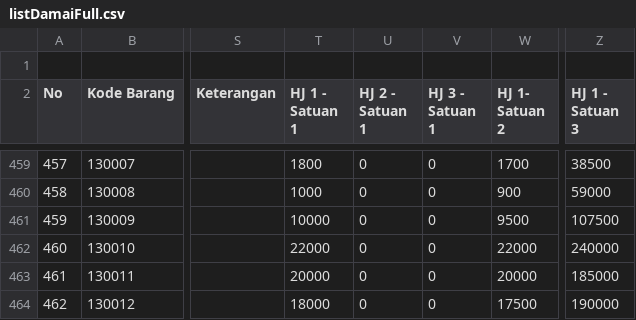
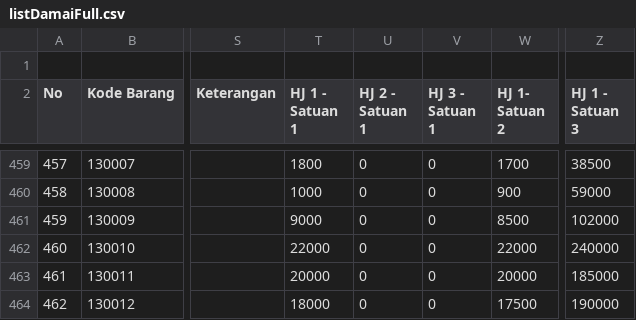
Before and after one commit to rustyping/damai, a CSV file: listDamaiFull.csv, drawn as a sheet; only a part is shown, gaps mark what is left out; the diff covers the shown part only; the diff names each change by its address in the sheet, - before the commit and + after, or states it on an @@ line.

Commit message:
Add files via upload

```diff
--- a/listDamaiFull.csv
+++ b/listDamaiFull.csv
-T461 (HJ 1 - Satuan 1): 10000
+T461 (HJ 1 - Satuan 1): 9000
-W461 (HJ 1- Satuan 2): 9500
+W461 (HJ 1- Satuan 2): 8500
-Z461 (HJ 1 - Satuan 3): 107500
+Z461 (HJ 1 - Satuan 3): 102000
```
Also changed, not shown: 1 added row, 1 removed row, 102 edited cells and row numbers in column A elsewhere in this file.
